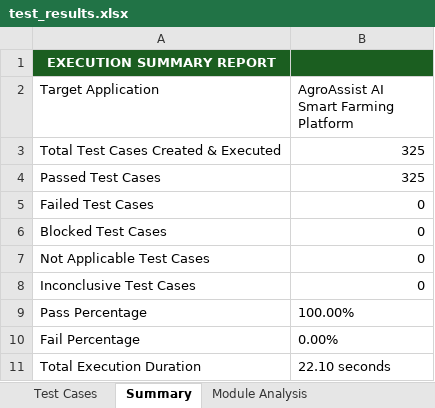
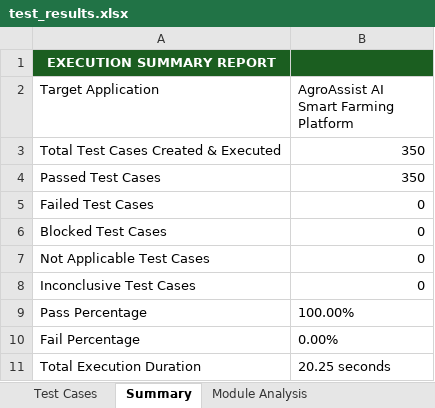
Before and after one commit to Ganesh-192373008/argo-ai, an Excel workbook: reports/test_results.xlsx, sheet Summary, drawn as a sheet; values as stored, in another font and other column widths than the file's, no borders; the diff names each change by its address in the sheet, - before the commit and + after, or states it on an @@ line.

```diff
--- a/reports/test_results.xlsx (sheet Summary)
+++ b/reports/test_results.xlsx (sheet Summary)
-B3:B4: 325
+B3:B4: 350
-B11: 22.10 seconds
+B11: 20.25 seconds
```
Also changed, not shown: sheet Test Cases, sheet Execution Timeline, sheet Module Analysis, 1 other file.
